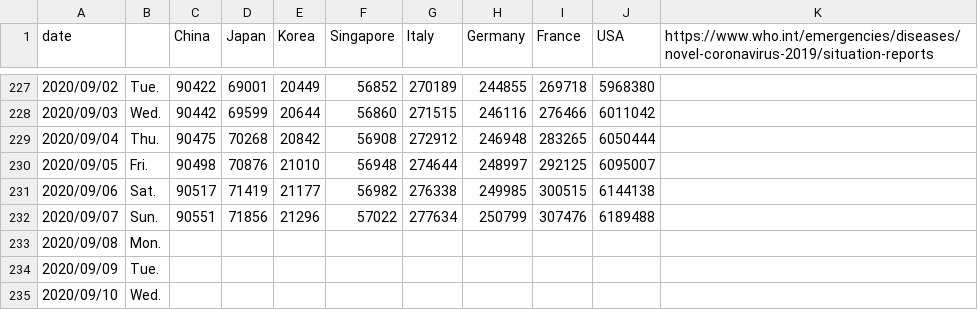
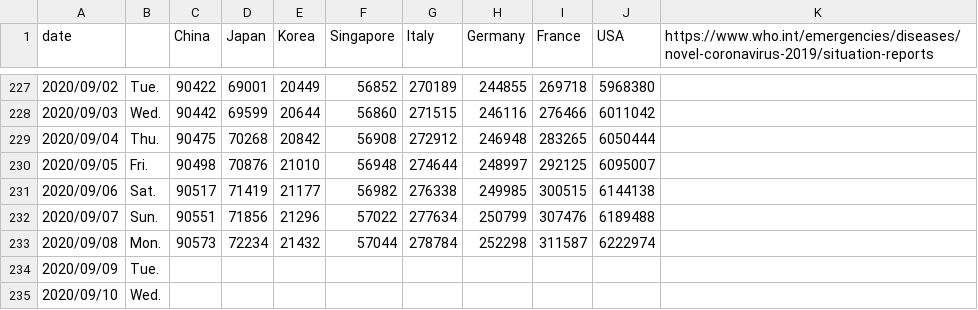
Before and after one commit to yoneken/covid19jp, a CSV file: COVID_2019.csv, drawn as a sheet; only a part is shown, gaps mark what is left out.

```diff
--- a/COVID_2019.csv
+++ b/COVID_2019.csv
@@ -232,3 +232,3 @@ date,,China,Japan,Korea,Singapore,Italy,Germany,France,USA,https://www.who.int/e
 2020/09/07,Sun.,90551,71856,21296,57022,277634,250799,307476,6189488,
-2020/09/08,Mon.,,,,,,,,,
+2020/09/08,Mon.,90573,72234,21432,57044,278784,252298,311587,6222974,
 2020/09/09,Tue.,,,,,,,,,
```
Also changed, not shown: 1 other file.
